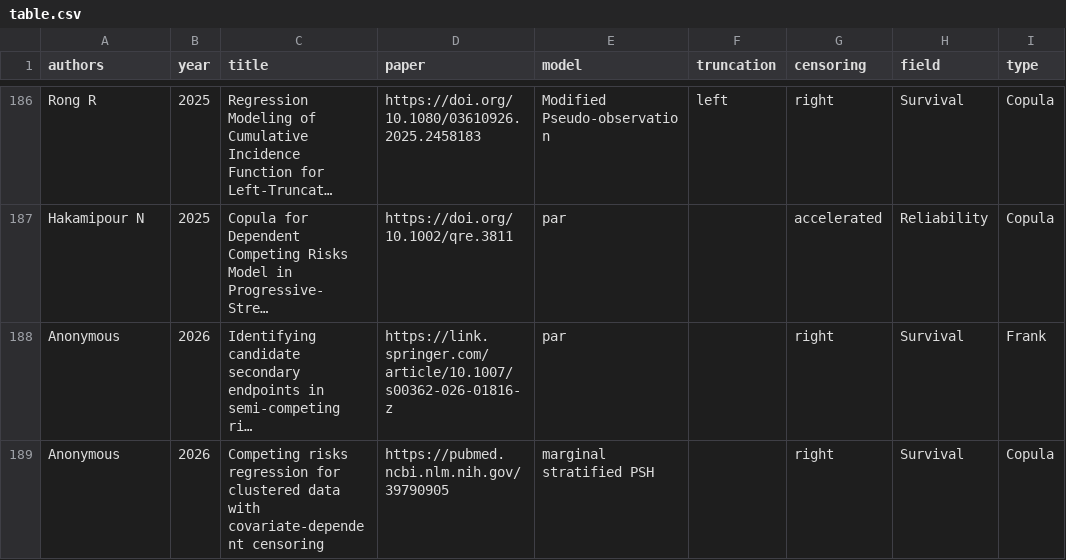
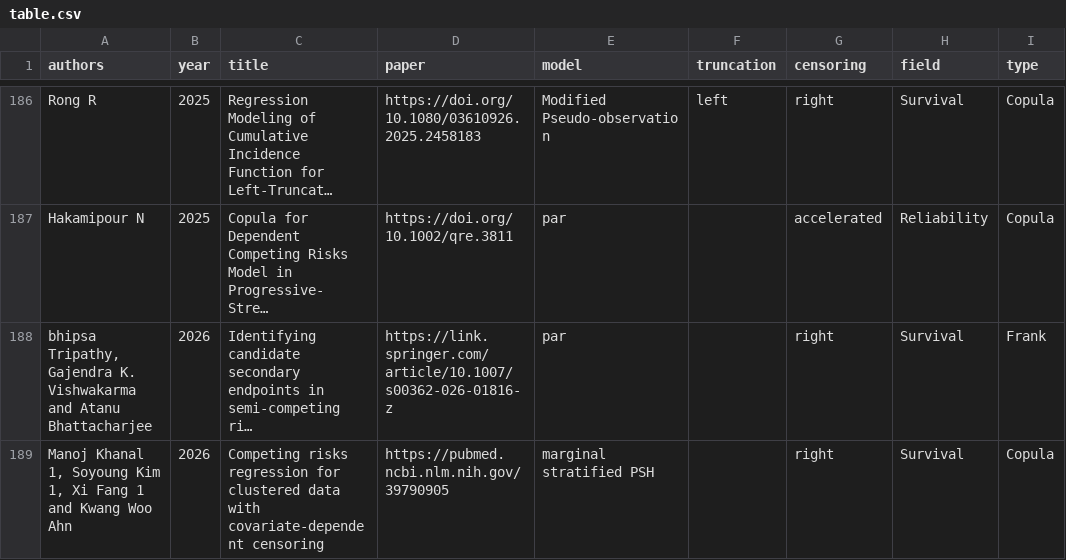
Before and after one commit to jmajakwara/Copula-CR, a CSV file: table.csv, drawn as a sheet; only a part is shown, gaps mark what is left out; long unchanged cells end in …; the diff names each change by its address in the sheet, - before the commit and + after, or states it on an @@ line.

Commit message:
Updated last two entries

```diff
--- a/table.csv
+++ b/table.csv
-A188 (authors): Anonymous
+A188 (authors): bhipsa Tripathy, Gajendra K. Vishwakarma and Atanu Bhattacharjee
-A189 (authors): Anonymous
+A189 (authors): Manoj Khanal 1, Soyoung Kim 1, Xi Fang 1 and Kwang Woo Ahn
```
